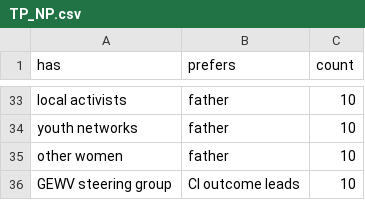
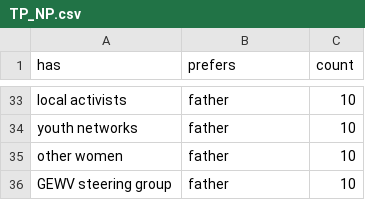
Before and after one commit to diwu118/diwu118.github.io, a CSV file: data/TP_NP.csv, drawn as a sheet; only a part is shown, gaps mark what is left out.

Commit message:
Update TP_NP.csv

```diff
--- a/data/TP_NP.csv
+++ b/data/TP_NP.csv
@@ -35,2 +35,2 @@ youth networks,father,10
 other women,father,10
-GEWV steering group,CI outcome leads,10
+GEWV steering group,father,10
```
